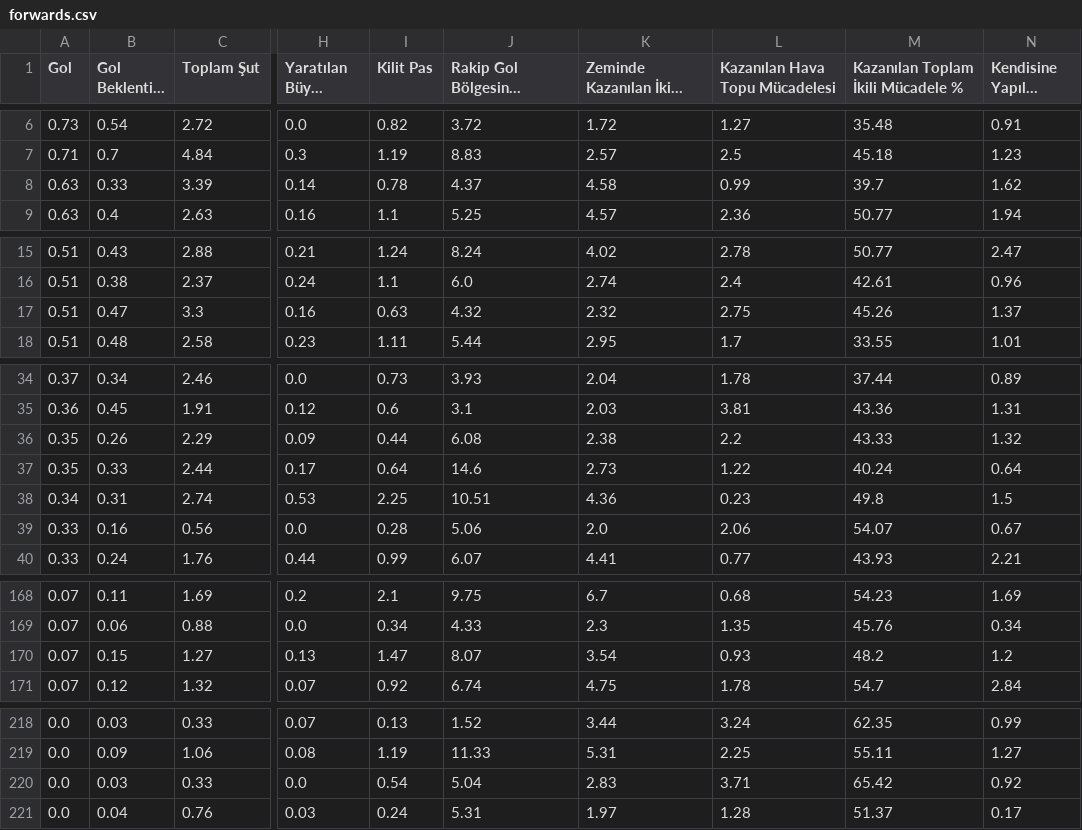
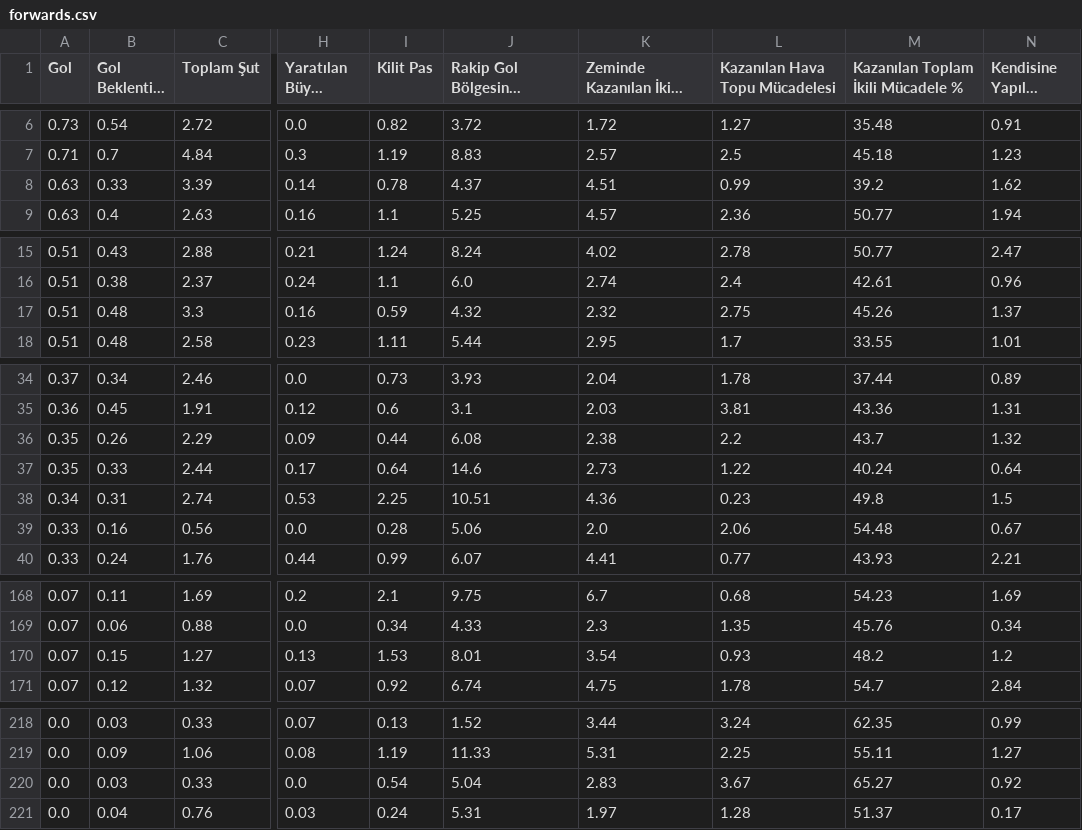
Before and after one commit to scatterradarcsv/csv_scatter_radar_15matches_per90_noPos, a CSV file: forwards.csv, drawn as a sheet; only a part is shown, gaps mark what is left out; long unchanged cells end in …; the diff covers the shown part only; the diff names each change by its address in the sheet, - before the commit and + after, or states it on an @@ line.

Commit message:
Updated forwards.csv

```diff
--- a/forwards.csv
+++ b/forwards.csv
-K8 (Zeminde Kazanılan İkili Mücadele): 4.58
+K8 (Zeminde Kazanılan İkili Mücadele): 4.51
-M8: 39.7
+M8: 39.2
-B17 (Gol Beklentisi (xG)): 0.47
+B17 (Gol Beklentisi (xG)): 0.48
-I17 (Kilit Pas): 0.63
+I17 (Kilit Pas): 0.59
-M36: 43.33
+M36: 43.7
-M39: 54.07
+M39: 54.48
-I170 (Kilit Pas): 1.47
+I170 (Kilit Pas): 1.53
-J170: 8.07
+J170: 8.01
-L220 (Kazanılan Hava Topu Mücadelesi): 3.71
+L220 (Kazanılan Hava Topu Mücadelesi): 3.67
-M220: 65.42
+M220: 65.27
```
Also changed, not shown: 5 edited cells elsewhere in this file.
